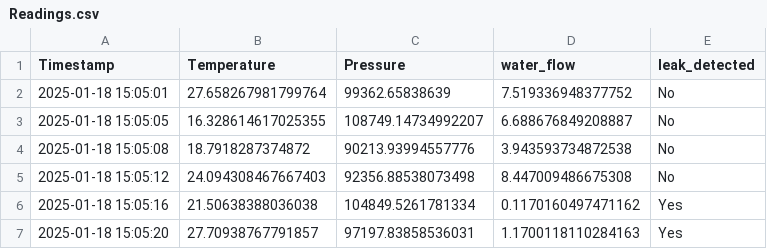
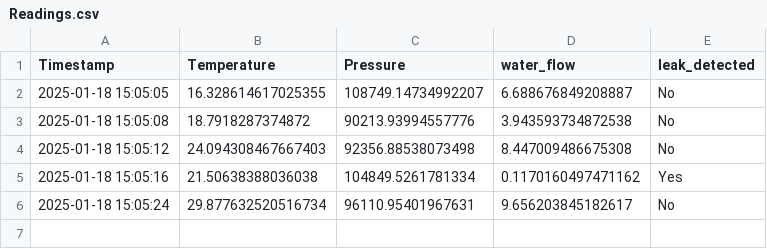
Before and after one commit to Ashaz4994/AGGLOMERATION, a CSV file: Data/Readings.csv, drawn as a sheet; removed rows and columns are numbered as before the commit, all else as after; the diff names each change by its address in the sheet, - before the commit and + after, or states it on an @@ line.

Commit message:
Updating CSV file via API

```diff
--- a/Data/Readings.csv
+++ b/Data/Readings.csv
-row 2: 2025-01-18 15:05:01 | 27.658267981799764 | 99362.65838639 | 7.519336948377752 | No
-row 7: 2025-01-18 15:05:20 | 27.70938767791857 | 97197.83858536031 | 1.1700118110284163 | Yes
+row 6: 2025-01-18 15:05:24 | 29.877632520516734 | 96110.95401967631 | 9.656203845182617 | No
```
